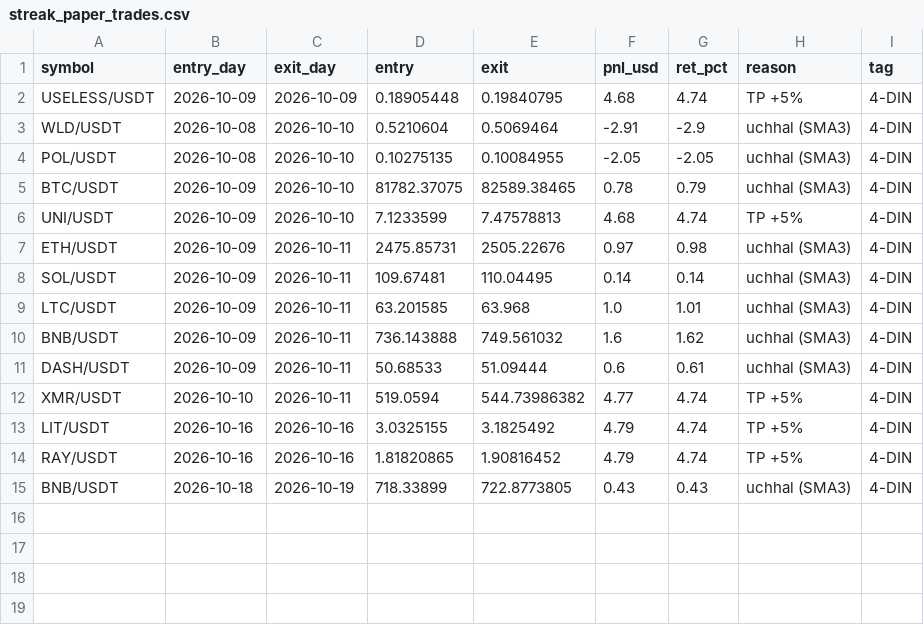
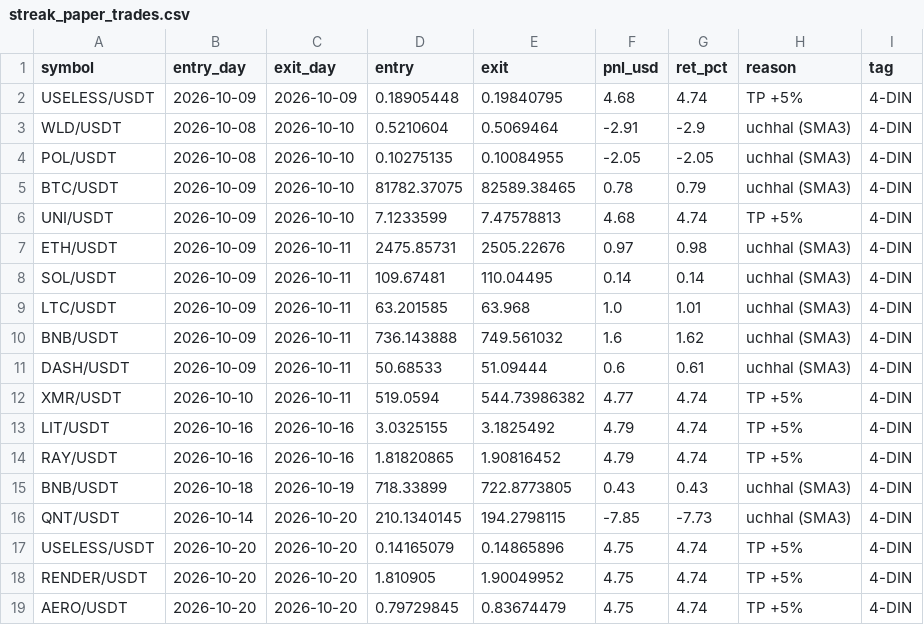
Before and after one commit to Asifali549/Asif-Ali, a CSV file: streak_paper_trades.csv, drawn as a sheet.

```diff
--- a/streak_paper_trades.csv
+++ b/streak_paper_trades.csv
@@ -15 +15,5 @@ RAY/USDT,2026-10-16,2026-10-16,1.81820865,1.90816452,4.79,4.74,TP +5%,4-DIN
 BNB/USDT,2026-10-18,2026-10-19,718.33899,722.8773805,0.43,0.43,uchhal (SMA3),4-DIN
+QNT/USDT,2026-10-14,2026-10-20,210.1340145,194.2798115,-7.85,-7.73,uchhal (SMA3),4-DIN
+USELESS/USDT,2026-10-20,2026-10-20,0.14165079,0.14865896,4.75,4.74,TP +5%,4-DIN
+RENDER/USDT,2026-10-20,2026-10-20,1.810905,1.90049952,4.75,4.74,TP +5%,4-DIN
+AERO/USDT,2026-10-20,2026-10-20,0.79729845,0.83674479,4.75,4.74,TP +5%,4-DIN
```
Also changed, not shown: 2 other files.
